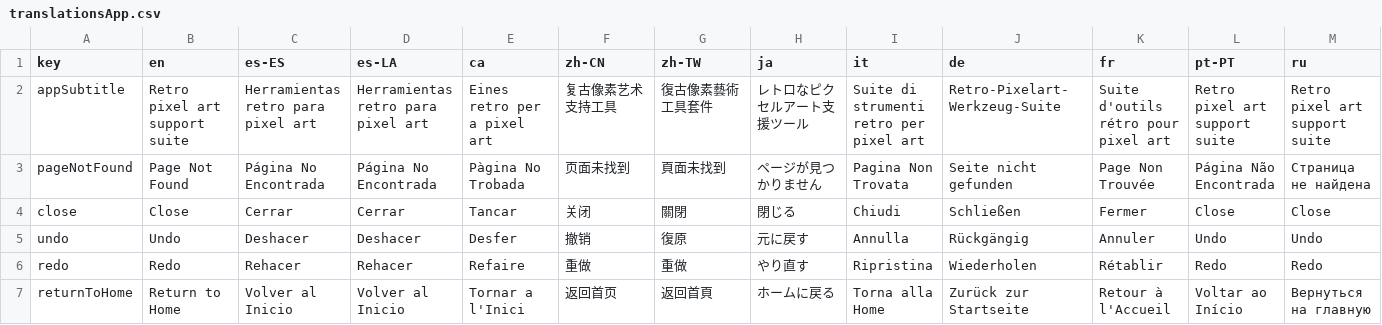
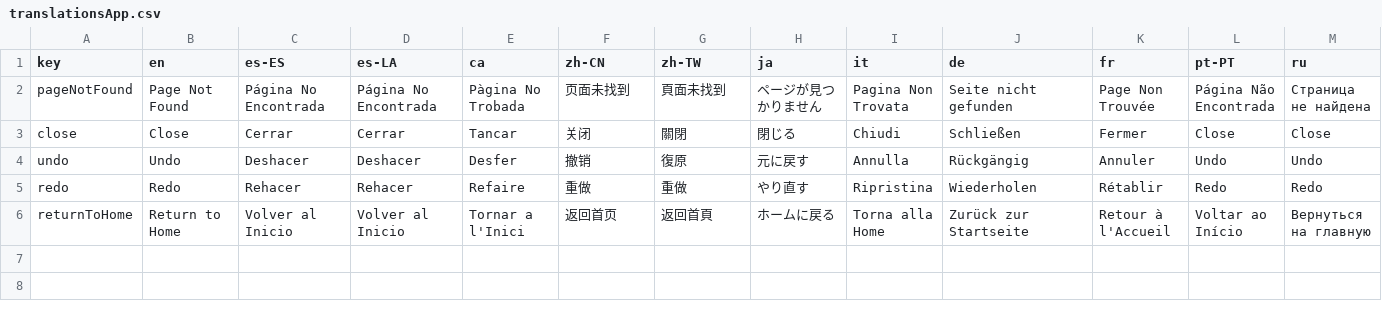
Before and after one commit to Anarkade/deliaxe-paint, a CSV file: src/locales/translationsApp.csv, drawn as a sheet; only a part is shown; rows hold the shown columns only; the diff names each change by its address in the sheet, - before the commit and + after, or states it on an @@ line.

```diff
--- a/src/locales/translationsApp.csv
+++ b/src/locales/translationsApp.csv
-row 2: appSubtitle | Retro pixel art support suite | Herramientas retro para pixel art | Herramientas retro para pixel art | Eines retro per a pixel art | 复古像素艺术支持工具 | 復古像素藝術工具套件 | レトロなピクセルアート支援ツール | Suite di strumenti retro per pixel art | Retro-Pixelart-Werkzeug-Suite | Suite d'outils rétro pour pixel art | Retro pixel art support suite | Retro pixel art support suite
```
Also changed, not shown: src/locales/translationsChangeGrids.csv, src/locales/translationsChangePalette.csv, 4 other files.
